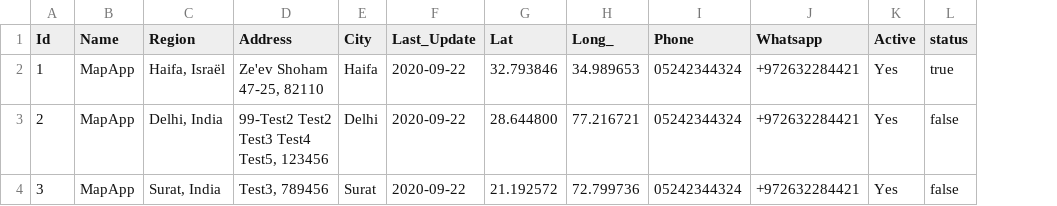
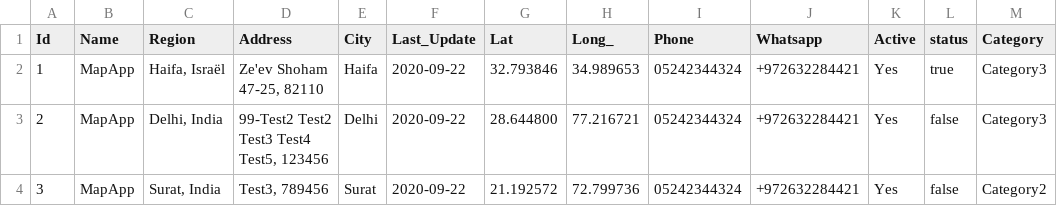
Before and after one commit to khushalikorat98/test, a CSV file: 06-04-2020.csv, drawn as a sheet; the diff names each change by its address in the sheet, - before the commit and + after, or states it on an @@ line.

Commit message:
Update 06-04-2020.csv

```diff
--- a/06-04-2020.csv
+++ b/06-04-2020.csv
+column M (Category), rows 2-4: Category3 | Category3 | Category2
```
